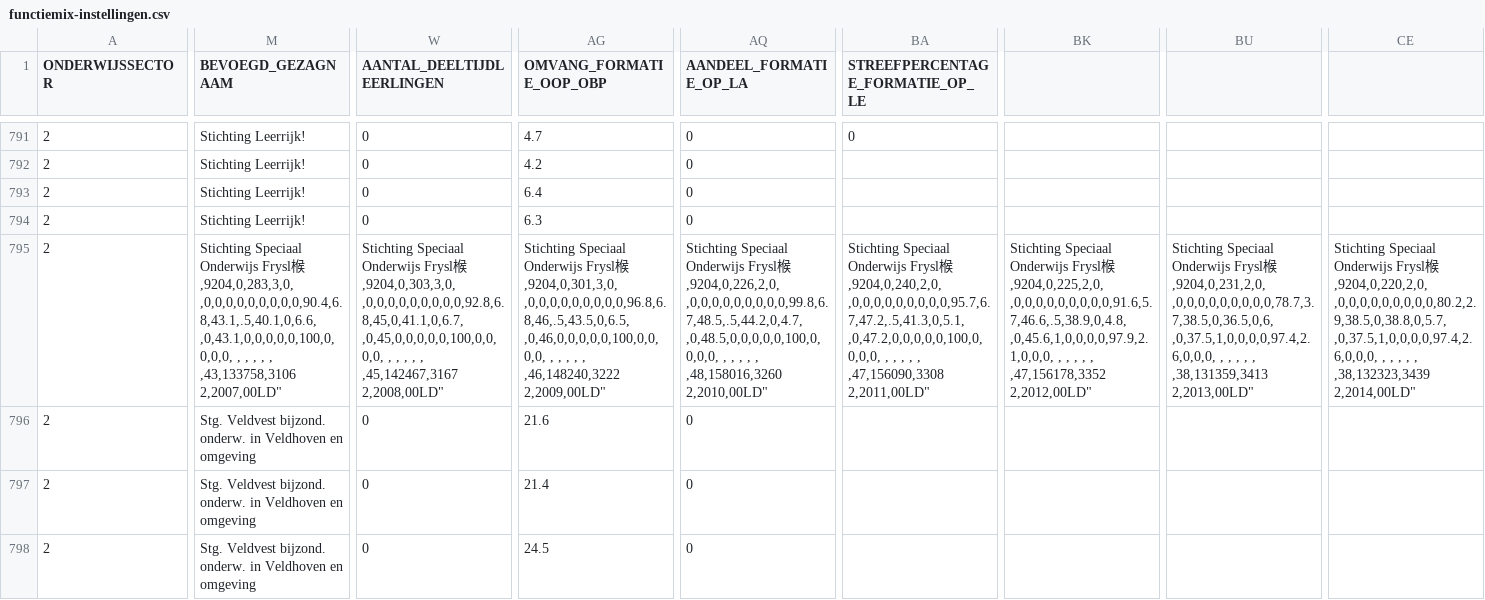
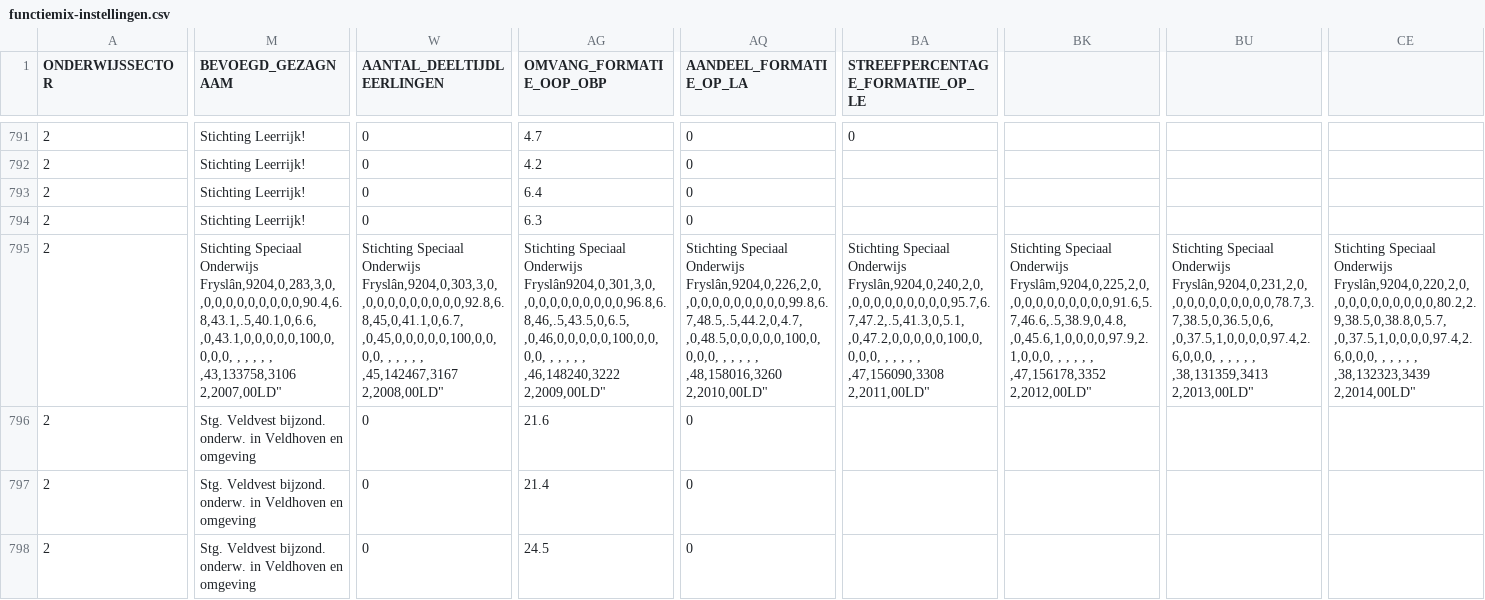
Before and after one commit to GeraldGrootRoessink/goodtables_onderwijs, a CSV file: functiemix/data/functiemix-instellingen.csv, drawn as a sheet; only a part is shown, gaps mark what is left out; the diff covers the shown part only; the diff names each change by its address in the sheet, - before the commit and + after, or states it on an @@ line.

Commit message:
Update functiemix-instellingen.csv

```diff
--- a/functiemix/data/functiemix-instellingen.csv
+++ b/functiemix/data/functiemix-instellingen.csv
-M795 (BEVOEGD_GEZAGNAAM): …Speciaal Onderwijs Frysl㮢,9204,0,283,3,0, ,0,0,0,0,0,0,0,0,0,90.4,6.8,43.1,.5,40.1,0,6.6, ,0,43.1,0,0,0,0,0,100,0,0,0,0,…
+M795 (BEVOEGD_GEZAGNAAM): …Speciaal Onderwijs Fryslân,9204,0,283,3,0, ,0,0,0,0,0,0,0,0,0,90.4,6.8,43.1,.5,40.1,0,6.6, ,0,43.1,0,0,0,0,0,100,0,0,0,0,…
-W795 (AANTAL_DEELTIJDLEERLINGEN): …Speciaal Onderwijs Frysl㮢,9204,0,303,3,0, ,0,0,0,0,0,0,0,0,0,92.8,6.8,45,0,41.1,0,6.7, ,0,45,0,0,0,0,0,100,0,0,0,0,…
+W795 (AANTAL_DEELTIJDLEERLINGEN): …Speciaal Onderwijs Fryslân,9204,0,303,3,0, ,0,0,0,0,0,0,0,0,0,92.8,6.8,45,0,41.1,0,6.7, ,0,45,0,0,0,0,0,100,0,0,0,0,…
-AG795 (OMVANG_FORMATIE_OOP_OBP): …Speciaal Onderwijs Frysl㮢,9204,0,301,3,0, ,0,0,0,0,0,0,0,0,0,96.8,6.8,46,.5,43.5,0,6.5, ,0,46,0,0,0,0,0,100,0,0,0,0,…
+AG795 (OMVANG_FORMATIE_OOP_OBP): …Speciaal Onderwijs Fryslân9204,0,301,3,0, ,0,0,0,0,0,0,0,0,0,96.8,6.8,46,.5,43.5,0,6.5, ,0,46,0,0,0,0,0,100,0,0,0,0,…
-AQ795 (AANDEEL_FORMATIE_OP_LA): …Speciaal Onderwijs Frysl㮢,9204,0,226,2,0, ,0,0,0,0,0,0,0,0,0,99.8,6.7,48.5,.5,44.2,0,4.7, ,0,48.5,0,0,0,0,0,100,0,0,0,0,…
+AQ795 (AANDEEL_FORMATIE_OP_LA): …Speciaal Onderwijs Fryslân,9204,0,226,2,0, ,0,0,0,0,0,0,0,0,0,99.8,6.7,48.5,.5,44.2,0,4.7, ,0,48.5,0,0,0,0,0,100,0,0,0,0,…
-BA795 (STREEFPERCENTAGE_FORMATIE_OP_LE): …Speciaal Onderwijs Frysl㮢,9204,0,240,2,0, ,0,0,0,0,0,0,0,0,0,95.7,6.7,47.2,.5,41.3,0,5.1, ,0,47.2,0,0,0,0,0,100,0,0,0,0,…
+BA795 (STREEFPERCENTAGE_FORMATIE_OP_LE): …Speciaal Onderwijs Fryslân,9204,0,240,2,0, ,0,0,0,0,0,0,0,0,0,95.7,6.7,47.2,.5,41.3,0,5.1, ,0,47.2,0,0,0,0,0,100,0,0,0,0,…
-BK795: …Speciaal Onderwijs Frysl㮢,9204,0,225,2,0, ,0,0,0,0,0,0,0,0,0,91.6,5.7,46.6,.5,38.9,0,4.8, ,0,45.6,1,0,0,0,0,97.9,2.1,0,0,0,…
+BK795: …Speciaal Onderwijs Fryslâm,9204,0,225,2,0, ,0,0,0,0,0,0,0,0,0,91.6,5.7,46.6,.5,38.9,0,4.8, ,0,45.6,1,0,0,0,0,97.9,2.1,0,0,0,…
-BU795: …Speciaal Onderwijs Frysl㮢,9204,0,231,2,0, ,0,0,0,0,0,0,0,0,0,78.7,3.7,38.5,0,36.5,0,6, ,0,37.5,1,0,0,0,0,97.4,2.6,0,0,0,…
+BU795: …Speciaal Onderwijs Fryslân,9204,0,231,2,0, ,0,0,0,0,0,0,0,0,0,78.7,3.7,38.5,0,36.5,0,6, ,0,37.5,1,0,0,0,0,97.4,2.6,0,0,0,…
-CE795: …Speciaal Onderwijs Frysl㮢,9204,0,220,2,0, ,0,0,0,0,0,0,0,0,0,80.2,2.9,38.5,0,38.8,0,5.7, ,0,37.5,1,0,0,0,0,97.4,2.6,0,0,0,…
+CE795: …Speciaal Onderwijs Fryslân,9204,0,220,2,0, ,0,0,0,0,0,0,0,0,0,80.2,2.9,38.5,0,38.8,0,5.7, ,0,37.5,1,0,0,0,0,97.4,2.6,0,0,0,…
```
Also changed, not shown: 4 edited cells elsewhere in this file.
